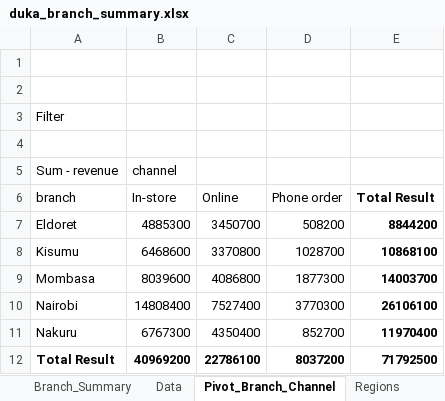
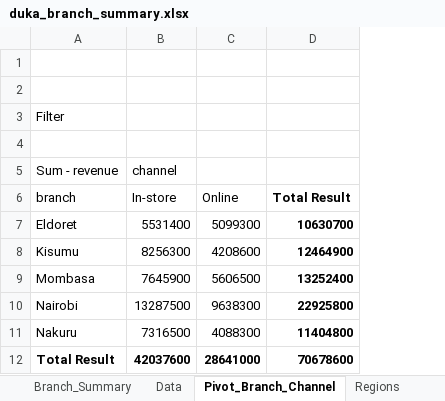
Before and after one commit to Chala-prog/plp-da-a3-duka-sales-and-agent-cleanup, an Excel workbook: excel/duka_branch_summary.xlsx, sheet Pivot_Branch_Channel, drawn as a sheet; values as stored, in another font and other column widths than the file's, no borders; removed rows and columns are numbered as before the commit, all else as after; the diff names each change by its address in the sheet, - before the commit and + after, or states it on an @@ line.

```diff
--- a/excel/duka_branch_summary.xlsx (sheet Pivot_Branch_Channel)
+++ b/excel/duka_branch_summary.xlsx (sheet Pivot_Branch_Channel)
-column D (Phone order), rows 7-12: 508200 | 1028700 | 1877300 | 3770300 | 852700 | 8037200
-B7 (In-store): 4885300
+B7 (In-store): 5531400
-C7 (Online): 3450700
+C7 (Online): 5099300
-D7 (Total Result): 8844200
+D7 (Total Result): 10630700
-B8 (In-store): 6468600
+B8 (In-store): 8256300
-C8 (Online): 3370800
+C8 (Online): 4208600
-D8 (Total Result): 10868100
+D8 (Total Result): 12464900
-B9 (In-store): 8039600
+B9 (In-store): 7645900
-C9 (Online): 4086800
+C9 (Online): 5606500
-D9 (Total Result): 14003700
+D9 (Total Result): 13252400
-B10 (In-store): 14808400
+B10 (In-store): 13287500
-C10 (Online): 7527400
+C10 (Online): 9638300
-D10 (Total Result): 26106100
+D10 (Total Result): 22925800
-B11 (In-store): 6767300
+B11 (In-store): 7316500
-C11 (Online): 4350400
+C11 (Online): 4088300
-D11 (Total Result): 11970400
+D11 (Total Result): 11404800
-B12 (In-store): 40969200
+B12 (In-store): 42037600
-C12 (Online): 22786100
+C12 (Online): 28641000
-D12 (Total Result): 71792500
+D12 (Total Result): 70678600
```
Also changed, not shown: sheet Data, sheet Branch_Summary, 15 other files.
